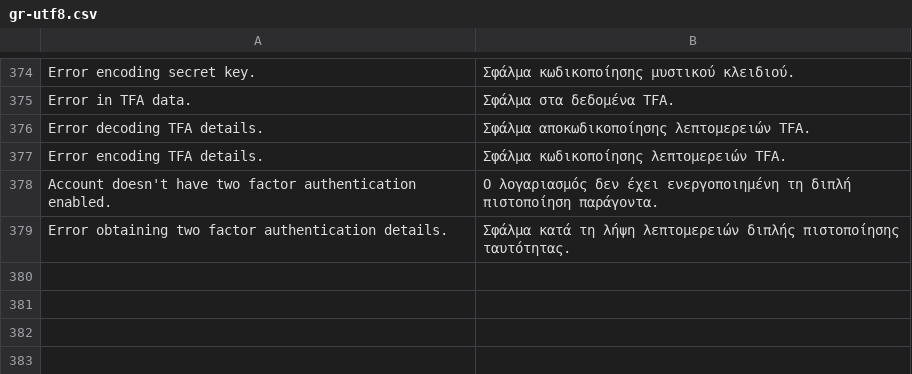
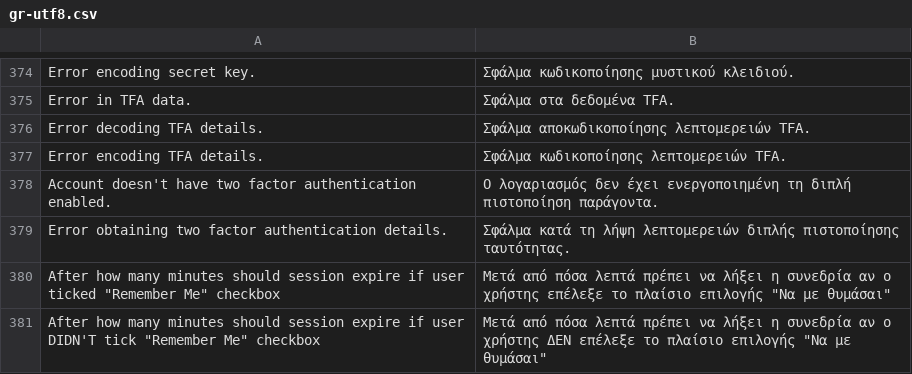
Before and after one commit to tipul07/phs, a CSV file: plugins.dist/accounts/languages/gr-utf8.csv, drawn as a sheet; only a part is shown, gaps mark what is left out; the diff names each change by its address in the sheet, - before the commit and + after, or states it on an @@ line.

```diff
--- a/plugins.dist/accounts/languages/gr-utf8.csv
+++ b/plugins.dist/accounts/languages/gr-utf8.csv
+row 380: After how many minutes should session expire if user ticked "Remember Me" checkbox | Μετά από πόσα λεπτά πρέπει να λήξει η συνεδρία αν ο χρήστης επέλεξε το πλαίσιο επιλογής "Να με θυμάσαι"
+row 381: After how many minutes should session expire if user DIDN'T tick "Remember Me" checkbox | Μετά από πόσα λεπτά πρέπει να λήξει η συνεδρία αν ο χρήστης ΔΕΝ επέλεξε το πλαίσιο επιλογής "Να με θυμάσαι"
```
Also changed, not shown: plugins.dist/accounts/languages/gr.csv, plugins.dist/accounts/languages/ro-utf8.csv, 8 other files.
